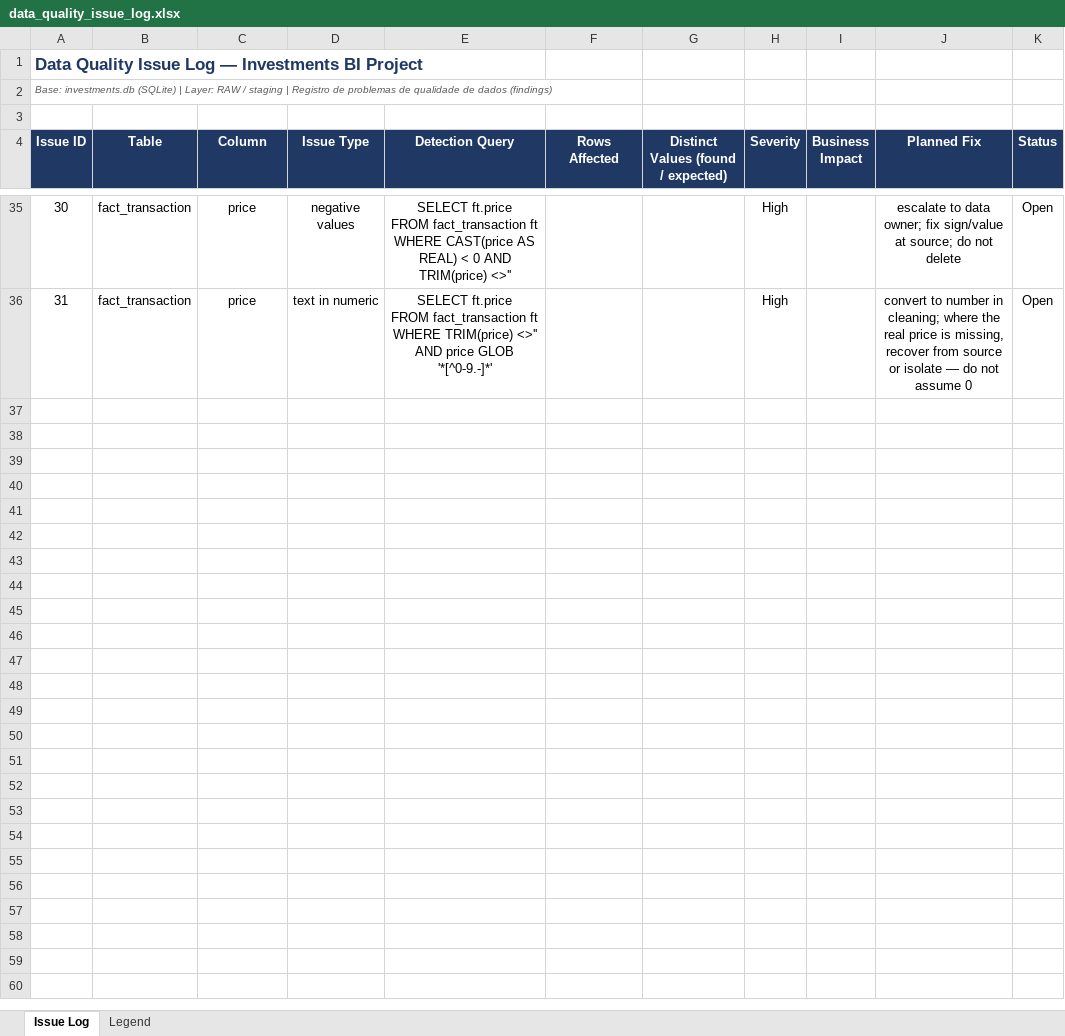
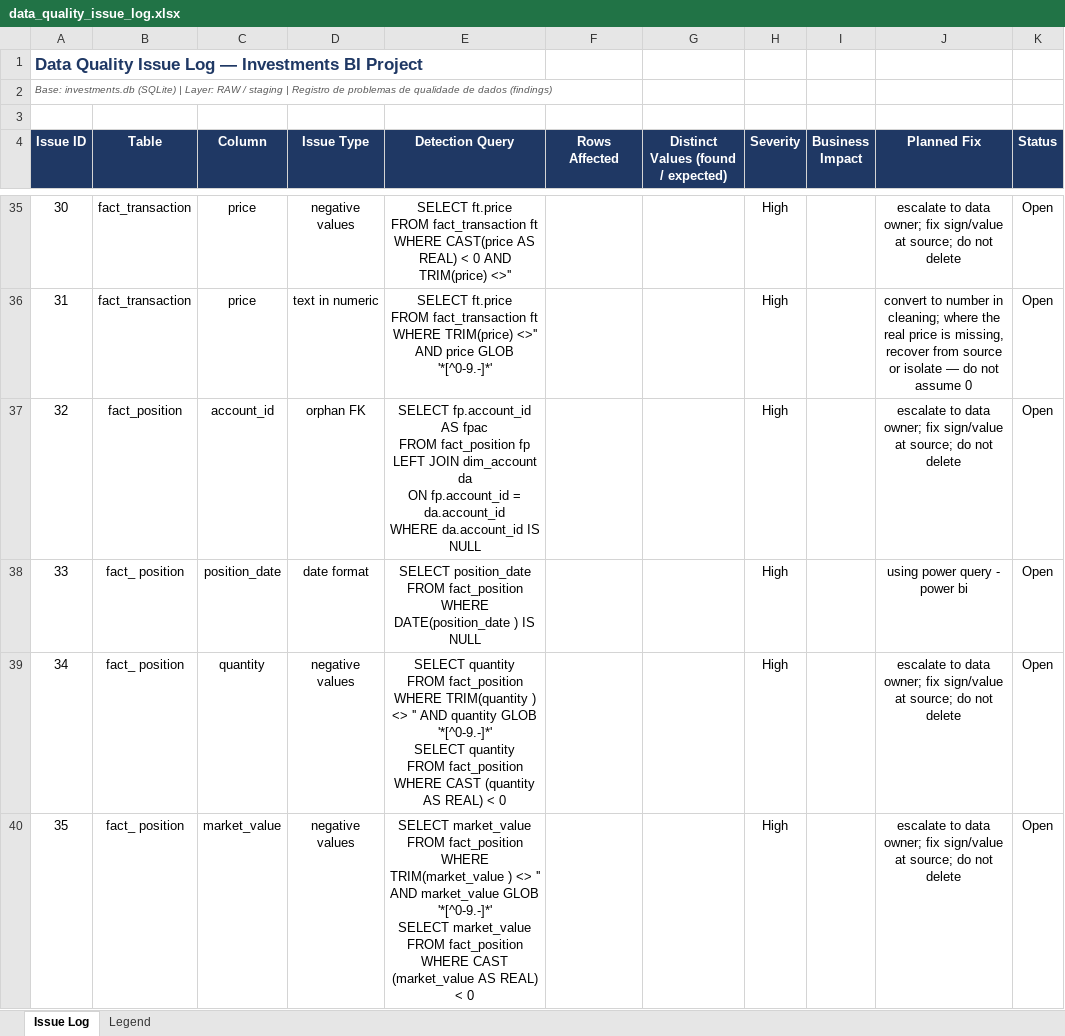
Before and after one commit to altieriplc/investment-portfolio-bi, an Excel workbook: docs/data_quality_issue_log.xlsx, sheet Issue Log, drawn as a sheet; only a part is shown, gaps mark what is left out; values as stored, in another font and other column widths than the file's, no borders; ↵ is a line break in a cell; the diff covers the shown part only; the diff names each change by its address in the sheet, - before the commit and + after, or states it on an @@ line.

```diff
--- a/docs/data_quality_issue_log.xlsx (sheet Issue Log)
+++ b/docs/data_quality_issue_log.xlsx (sheet Issue Log)
+row 37: 32 | fact_position | account_id | orphan FK | SELECT fp.account_id AS fpac ↵ FROM fact_position fp ↵ LEFT JOIN dim_account da ↵ ON fp.account_id = da.account_id ↵ WHERE da.account_id IS NULL |  |  | High |  | escalate to data owner; fix sign/value at source; do not delete | Open
+row 38: 33 | fact_ position | position_date | date format | SELECT position_date ↵ FROM fact_position ↵ WHERE DATE(position_date ) IS NULL |  |  | High |  | using power query - power bi | Open
+row 39: 34 | fact_ position | quantity | negative values | SELECT quantity ↵ FROM fact_position ↵ WHERE TRIM(quantity ) <> '' AND quantity GLOB '*[^0-9.-]*' ↵ SELECT quantity ↵ FROM fact_position ↵ WHERE CAST (quantity AS REAL) < 0 |  |  | High |  | escalate to data owner; fix sign/value at source; do not delete | Open
+row 40: 35 | fact_ position | market_value | negative values | SELECT market_value ↵ FROM fact_position ↵ WHERE TRIM(market_value ) <> '' AND market_value GLOB '*[^0-9.-]*' ↵ SELECT market_value ↵ FROM fact_position ↵ WHERE CAST (market_value AS REAL) < 0 |  |  | High |  | escalate to data owner; fix sign/value at source; do not delete | Open
```
Also changed, not shown: 4 added rows elsewhere in this sheet, docs/data_dictionary.xlsx, 4 other files.
